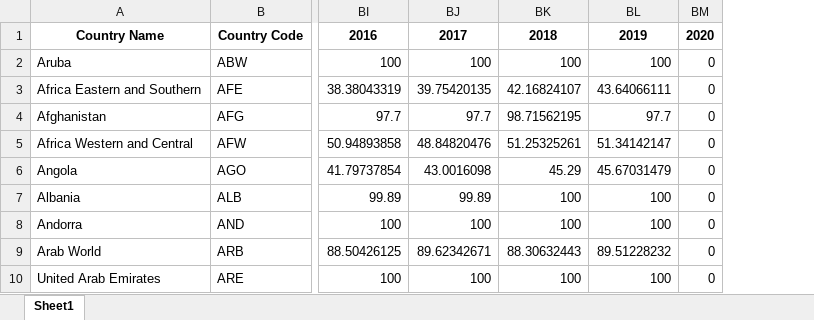
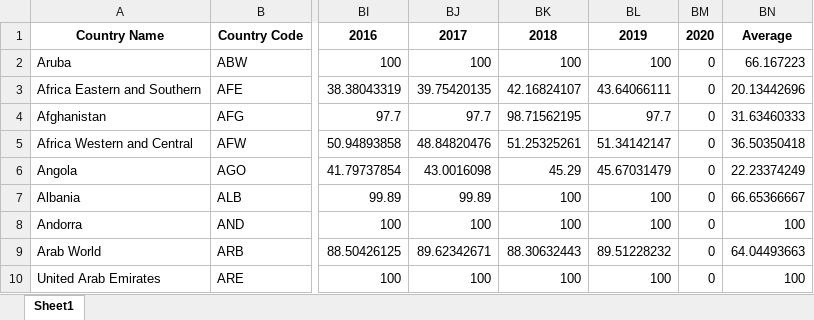
Before and after one commit to Jordanmyer92/Climate-Change, an Excel workbook: Data/access_electric.xlsx, sheet Sheet1, drawn as a sheet; only a part is shown, gaps mark what is left out; values as stored, in another font and other column widths than the file's, no borders; the diff names each change by its address in the sheet, - before the commit and + after, or states it on an @@ line.

```diff
--- a/Data/access_electric.xlsx (sheet Sheet1)
+++ b/Data/access_electric.xlsx (sheet Sheet1)
+column BN, rows 1-10: Average | 66.167223 | 20.13442696 | 31.63460333 | 36.50350418 | 22.23374249 | 66.65366667 | 100 | 64.04493663 | 100
```
Also changed, not shown: Data/arable_land.xlsx, Data/c02_solid.xlsx, 19 other files.
